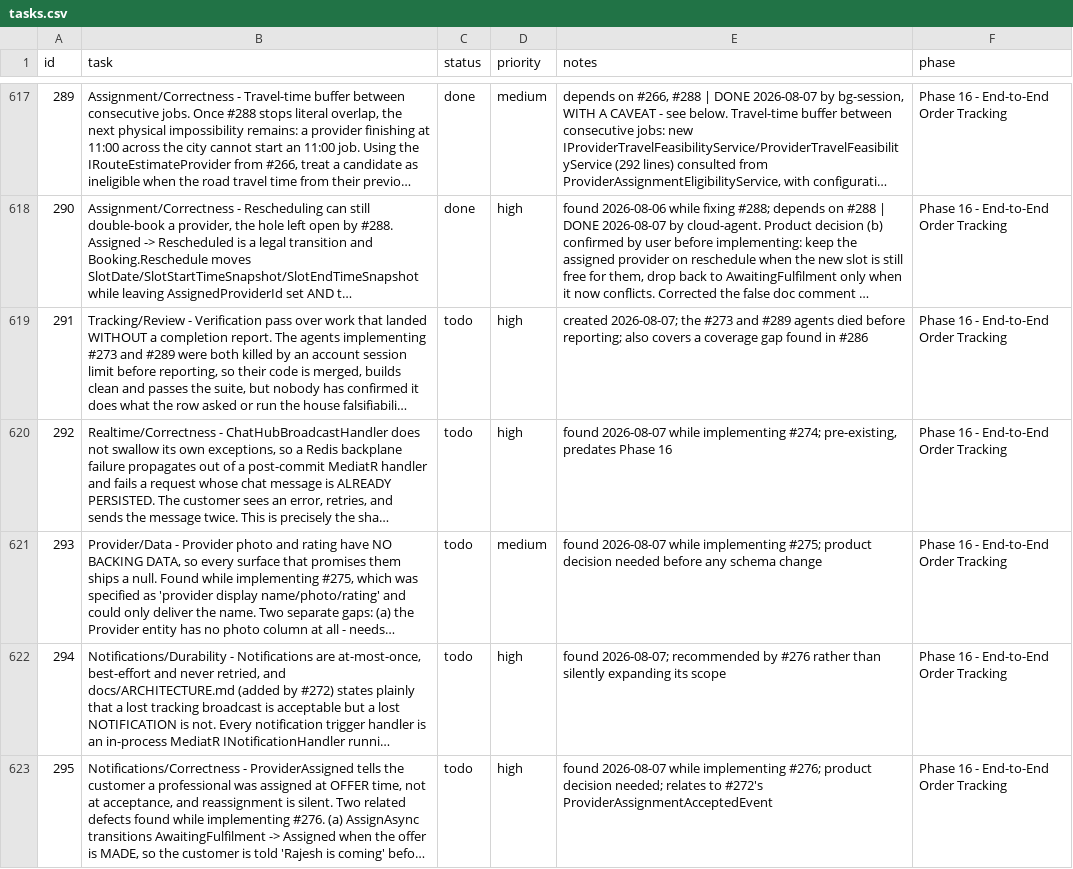
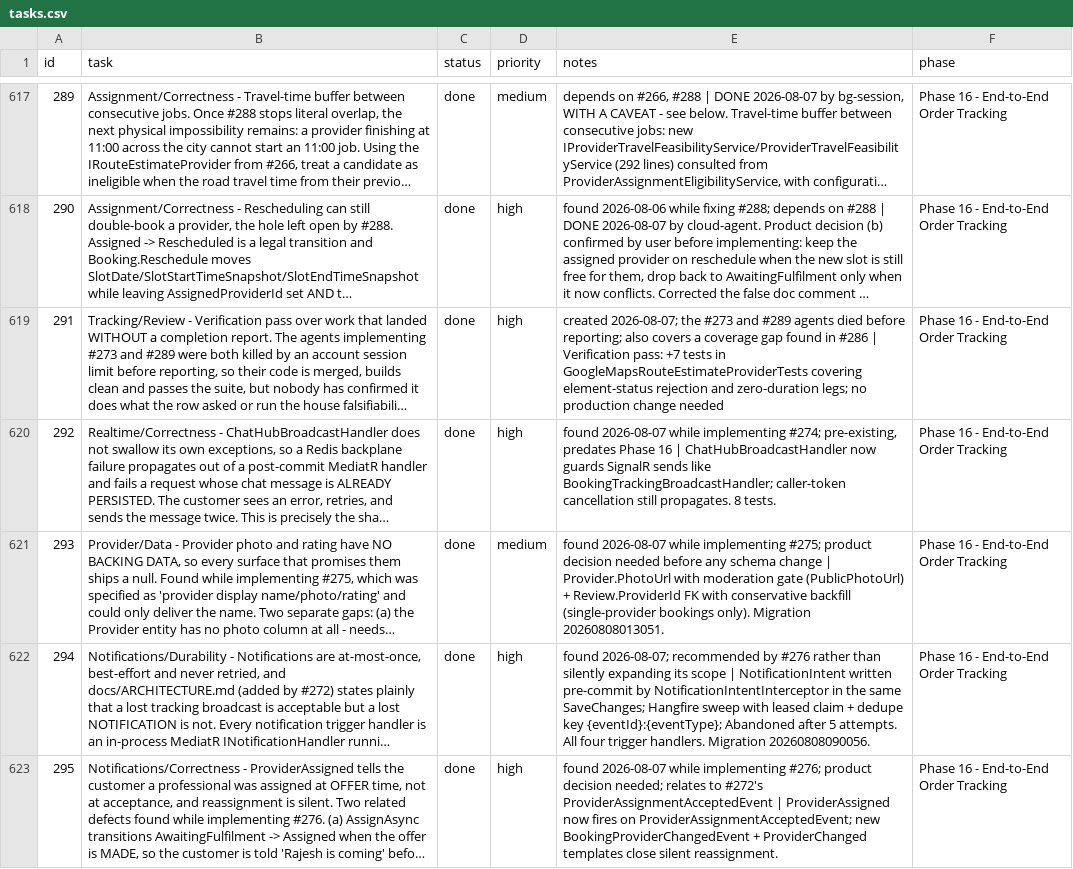
Before and after one commit to SantoshGitlab/nestly, a CSV file: tasks.csv, drawn as a sheet; only a part is shown, gaps mark what is left out; long unchanged cells end in …; the diff covers the shown part only; the diff names each change by its address in the sheet, - before the commit and + after, or states it on an @@ line.

```diff
--- a/tasks.csv
+++ b/tasks.csv
-C619:C623 (status): todo
+C619:C623 (status): done
-E619 (notes): …in #286
+E619 (notes): …in #286 | Verification pass: +7 tests in GoogleMapsRouteEstimateProviderTests covering element-status rejection and zero-duration legs; no production change needed
-E620 (notes): …Phase 16
+E620 (notes): …Phase 16 | ChatHubBroadcastHandler now guards SignalR sends like BookingTrackingBroadcastHandler; caller-token cancellation still propagates. 8 tests.
-E621 (notes): …schema change
+E621 (notes): …schema change | Provider.PhotoUrl with moderation gate (PublicPhotoUrl) + Review.ProviderId FK with conservative backfill (single-provider bookings only). Migration 20260808013051.
-E622 (notes): …its scope
+E622 (notes): …its scope | NotificationIntent written pre-commit by NotificationIntentInterceptor in the same SaveChanges; Hangfire sweep with leased claim + dedupe key {eventId}:{eventType}; Abandoned after 5 attempts. All four trigger handlers. Migration 20260808090056.
-E623 (notes): …#272's ProviderAssignmentAcceptedEvent
+E623 (notes): …#272's ProviderAssignmentAcceptedEvent | ProviderAssigned now fires on ProviderAssignmentAcceptedEvent; new BookingProviderChangedEvent + ProviderChanged templates close silent reassignment.
```
Also changed, not shown: 10 edited cells elsewhere in this file.
